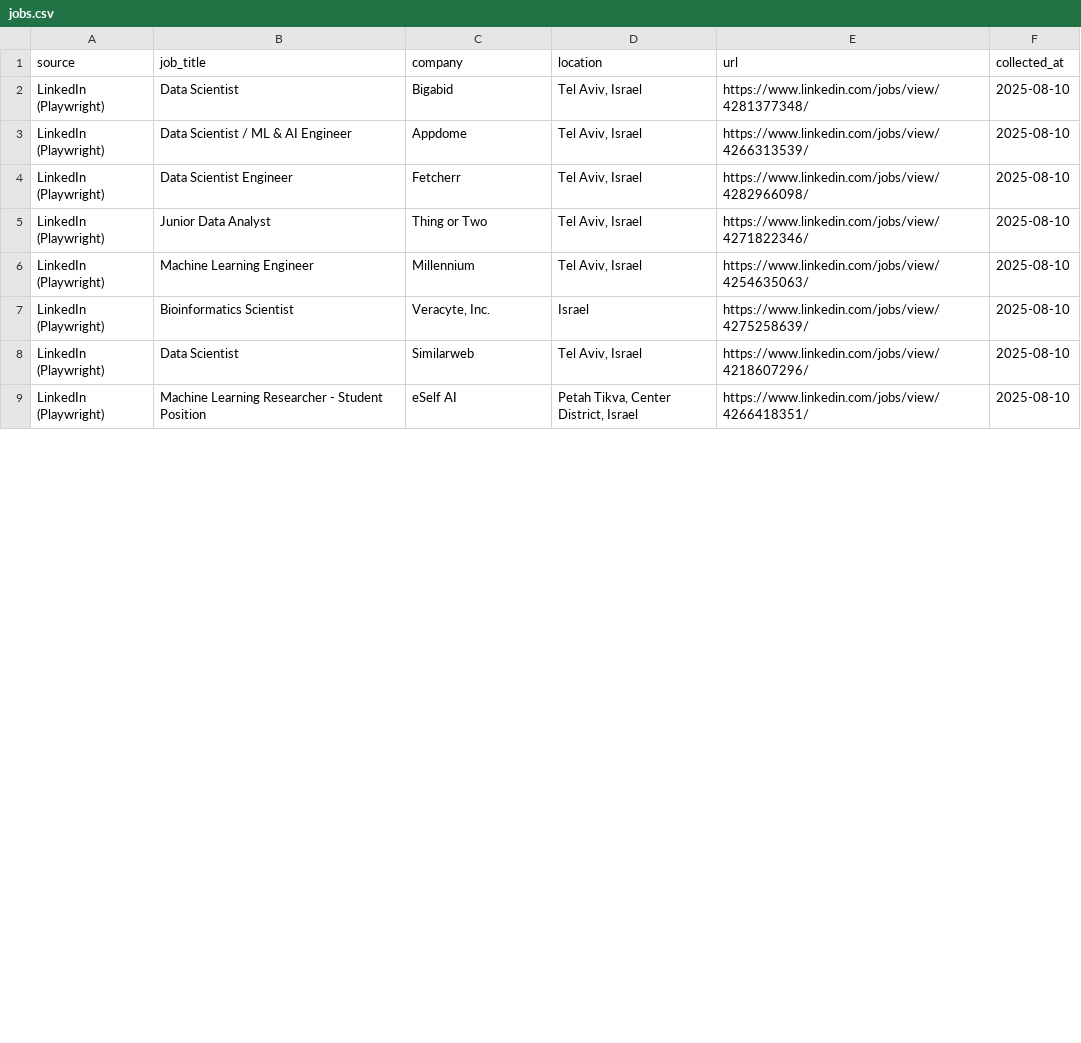
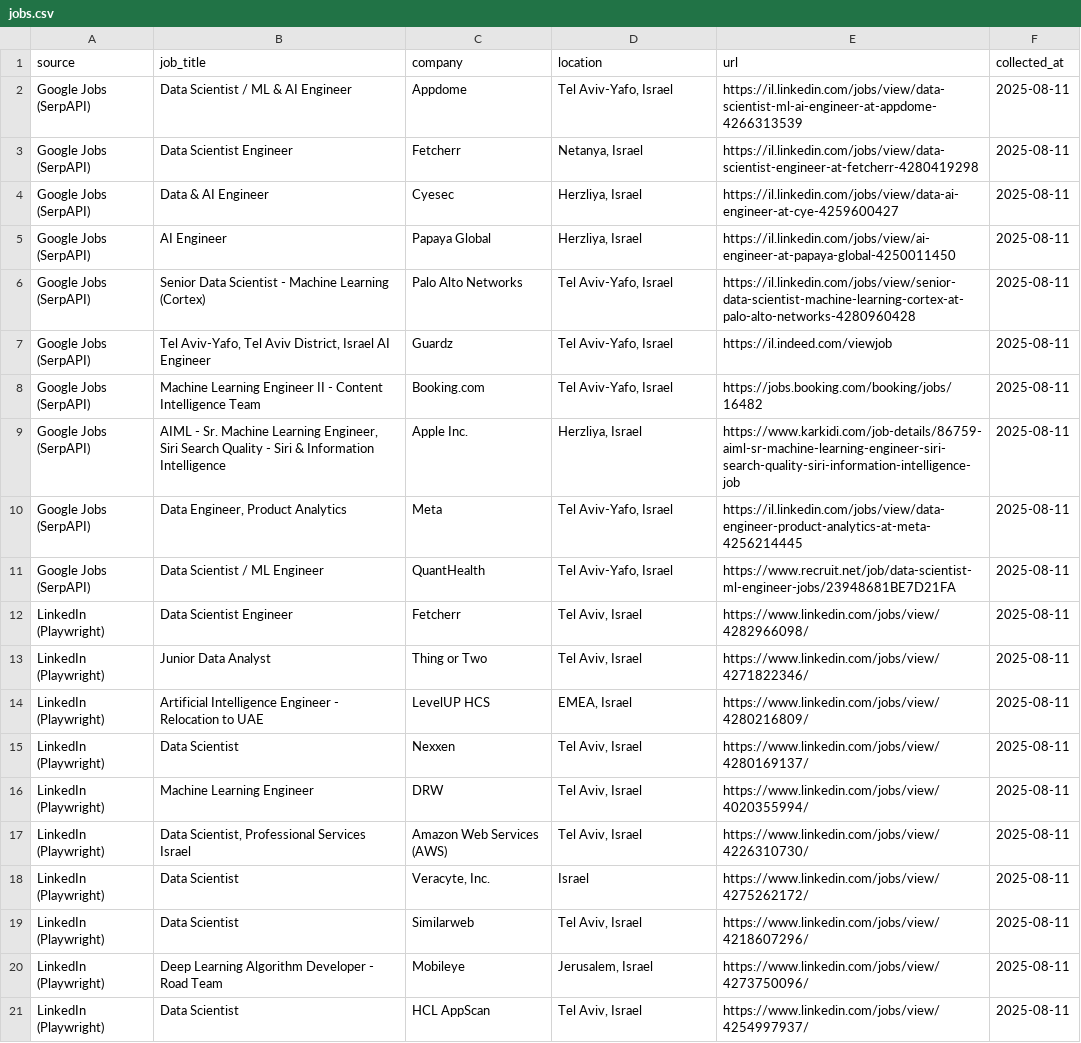
Before and after one commit to gavrielhan/job-scraper-ds, a CSV file: data/jobs.csv, drawn as a sheet; only a part is shown; the diff covers the shown part only.

```diff
--- a/data/jobs.csv
+++ b/data/jobs.csv
@@ -1,9 +1,21 @@
 source,job_title,company,location,url,collected_at
-LinkedIn (Playwright),Data Scientist,Bigabid,"Tel Aviv, Israel",https://www.linkedin.com/jobs/view/4281377348/,2025-08-10
-LinkedIn (Playwright),Data Scientist / ML & AI Engineer,Appdome,"Tel Aviv, Israel",https://www.linkedin.com/jobs/view/4266313539/,2025-08-10
-LinkedIn (Playwright),Data Scientist Engineer,Fetcherr,"Tel Aviv, Israel",https://www.linkedin.com/jobs/view/4282966098/,2025-08-10
-LinkedIn (Playwright),Junior Data Analyst,Thing or Two,"Tel Aviv, Israel",https://www.linkedin.com/jobs/view/4271822346/,2025-08-10
-LinkedIn (Playwright),Machine Learning Engineer,Millennium,"Tel Aviv, Israel",https://www.linkedin.com/jobs/view/4254635063/,2025-08-10
-LinkedIn (Playwright),Bioinformatics Scientist,"Veracyte, Inc.",Israel,https://www.linkedin.com/jobs/view/4275258639/,2025-08-10
-LinkedIn (Playwright),Data Scientist,Similarweb,"Tel Aviv, Israel",https://www.linkedin.com/jobs/view/4218607296/,2025-08-10
-LinkedIn (Playwright),Machine Learning Researcher - Student Position,eSelf AI,"Petah Tikva, Center District, Israel",https://www.linkedin.com/jobs/view/4266418351/,2025-08-10
+Google Jobs (SerpAPI),Data Scientist / ML & AI Engineer,Appdome,"Tel Aviv-Yafo, Israel",https://il.linkedin.com/jobs/view/data-scientist-ml-ai-engineer-at-appdome-4266313539,2025-08-11
+Google Jobs (SerpAPI),Data Scientist Engineer,Fetcherr,"Netanya, Israel",https://il.linkedin.com/jobs/view/data-scientist-engineer-at-fetcherr-4280419298,2025-08-11
+Google Jobs (SerpAPI),Data & AI Engineer,Cyesec,"Herzliya, Israel",https://il.linkedin.com/jobs/view/data-ai-engineer-at-cye-4259600427,2025-08-11
+Google Jobs (SerpAPI),AI Engineer,Papaya Global,"Herzliya, Israel",https://il.linkedin.com/jobs/view/ai-engineer-at-papaya-global-4250011450,2025-08-11
+Google Jobs (SerpAPI),Senior Data Scientist - Machine Learning (Cortex),Palo Alto Networks,"Tel Aviv-Yafo, Israel",https://il.linkedin.com/jobs/view/senior-data-scientist-machine-learning-cortex-at-palo-alto-networks-4280960428,2025-08-11
+Google Jobs (SerpAPI),"Tel Aviv-Yafo, Tel Aviv District, Israel AI Engineer",Guardz,"Tel Aviv-Yafo, Israel",https://il.indeed.com/viewjob,2025-08-11
+Google Jobs (SerpAPI),Machine Learning Engineer II - Content Intelligence Team,Booking.com,"Tel Aviv-Yafo, Israel",https://jobs.booking.com/booking/jobs/16482,2025-08-11
+Google Jobs (SerpAPI),"AIML - Sr. Machine Learning Engineer, Siri Search Quality - Siri & Information Intelligence",Apple Inc.,"Herzliya, Israel",https://www.karkidi.com/job-details/86759-aiml-sr-machine-learning-engineer-siri-search-quality-siri-information-intelligence-job,2025-08-11
+Google Jobs (SerpAPI),"Data Engineer, Product Analytics",Meta,"Tel Aviv-Yafo, Israel",https://il.linkedin.com/jobs/view/data-engineer-product-analytics-at-meta-4256214445,2025-08-11
+Google Jobs (SerpAPI),Data Scientist / ML Engineer,QuantHealth,"Tel Aviv-Yafo, Israel",https://www.recruit.net/job/data-scientist-ml-engineer-jobs/23948681BE7D21FA,2025-08-11
+LinkedIn (Playwright),Data Scientist Engineer,Fetcherr,"Tel Aviv, Israel",https://www.linkedin.com/jobs/view/4282966098/,2025-08-11
+LinkedIn (Playwright),Junior Data Analyst,Thing or Two,"Tel Aviv, Israel",https://www.linkedin.com/jobs/view/4271822346/,2025-08-11
+LinkedIn (Playwright),Artificial Intelligence Engineer - Relocation to UAE,LevelUP HCS,"EMEA, Israel",https://www.linkedin.com/jobs/view/4280216809/,2025-08-11
+LinkedIn (Playwright),Data Scientist,Nexxen,"Tel Aviv, Israel",https://www.linkedin.com/jobs/view/4280169137/,2025-08-11
+LinkedIn (Playwright),Machine Learning Engineer,DRW,"Tel Aviv, Israel",https://www.linkedin.com/jobs/view/4020355994/,2025-08-11
+LinkedIn (Playwright),"Data Scientist, Professional Services Israel",Amazon Web Services (AWS),"Tel Aviv, Israel",https://www.linkedin.com/jobs/view/4226310730/,2025-08-11
+LinkedIn (Playwright),Data Scientist,"Veracyte, Inc.",Israel,https://www.linkedin.com/jobs/view/4275262172/,2025-08-11
+LinkedIn (Playwright),Data Scientist,Similarweb,"Tel Aviv, Israel",https://www.linkedin.com/jobs/view/4218607296/,2025-08-11
+LinkedIn (Playwright),Deep Learning Algorithm Developer - Road Team,Mobileye,"Jerusalem, Israel",https://www.linkedin.com/jobs/view/4273750096/,2025-08-11
+LinkedIn (Playwright),Data Scientist,HCL AppScan,"Tel Aviv, Israel",https://www.linkedin.com/jobs/view/4254997937/,2025-08-11
```
Also changed, not shown: 1 removed row and 25 edited cells elsewhere in this file, 2 other files.
